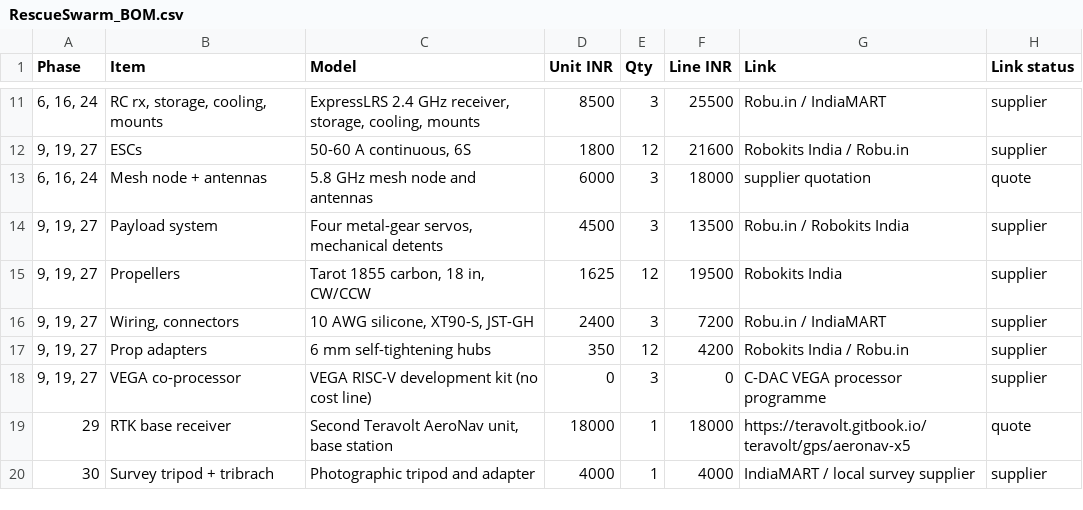
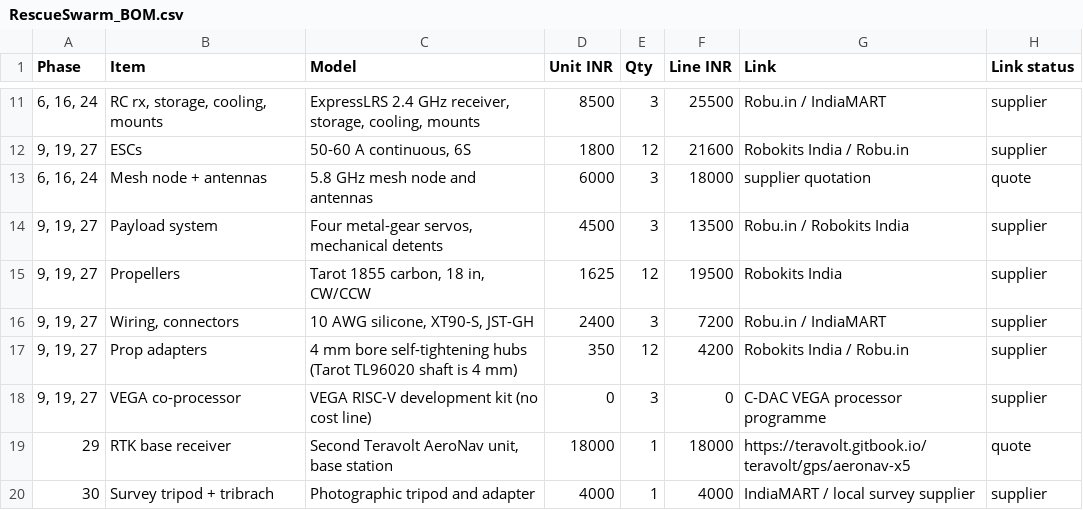
Before and after one commit to tetraethylmethane/NIDAR-RescueSwarm, a CSV file: hardware/bom/RescueSwarm_BOM.csv, drawn as a sheet; only a part is shown, gaps mark what is left out.

```diff
--- a/hardware/bom/RescueSwarm_BOM.csv
+++ b/hardware/bom/RescueSwarm_BOM.csv
@@ -16,3 +16,3 @@ Phase,Item,Model,Unit INR,Qty,Line INR,Link,Link status
 "9, 19, 27","Wiring, connectors","10 AWG silicone, XT90-S, JST-GH",2400,3,7200,Robu.in / IndiaMART,supplier
-"9, 19, 27",Prop adapters,6 mm self-tightening hubs,350,12,4200,Robokits India / Robu.in,supplier
+"9, 19, 27",Prop adapters,4 mm bore self-tightening hubs (Tarot TL96020 shaft is 4 mm),350,12,4200,Robokits India / Robu.in,supplier
 "9, 19, 27",VEGA co-processor,VEGA RISC-V development kit (no cost line),0,3,0,C-DAC VEGA processor programme,supplier
```
Also changed, not shown: 9 other files.
